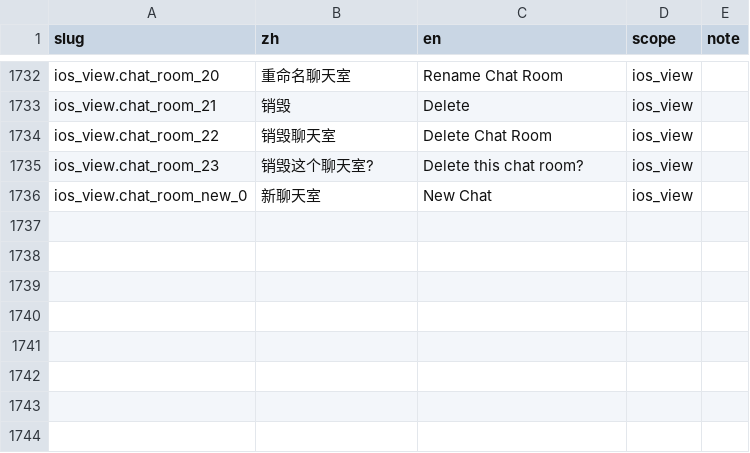
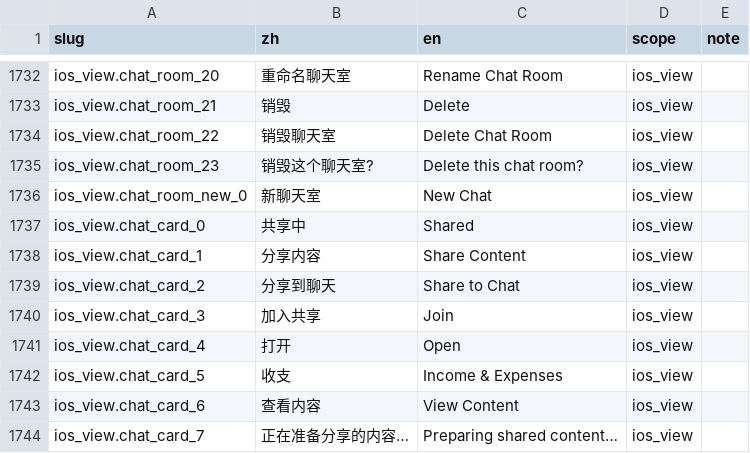
Before and after one commit to Lu-Zhan/lodo, a CSV file: i18n/strings.csv, drawn as a sheet; only a part is shown, gaps mark what is left out.

```diff
--- a/i18n/strings.csv
+++ b/i18n/strings.csv
@@ -1736 +1736,9 @@ ios_view.chat_room_23,销毁这个聊天室?,Delete this chat room?,ios_view,
 ios_view.chat_room_new_0,新聊天室,New Chat,ios_view,
+ios_view.chat_card_0,共享中,Shared,ios_view,
+ios_view.chat_card_1,分享内容,Share Content,ios_view,
+ios_view.chat_card_2,分享到聊天,Share to Chat,ios_view,
+ios_view.chat_card_3,加入共享,Join,ios_view,
+ios_view.chat_card_4,打开,Open,ios_view,
+ios_view.chat_card_5,收支,Income & Expenses,ios_view,
+ios_view.chat_card_6,查看内容,View Content,ios_view,
+ios_view.chat_card_7,正在准备分享的内容…,Preparing shared content…,ios_view,
```
Also changed, not shown: 7 other files.
